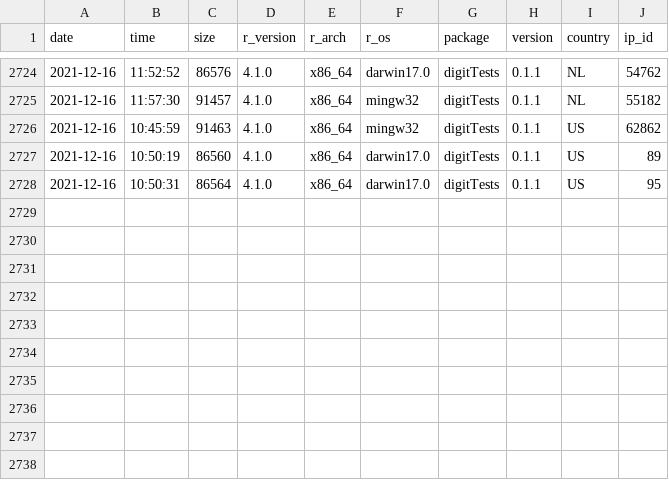
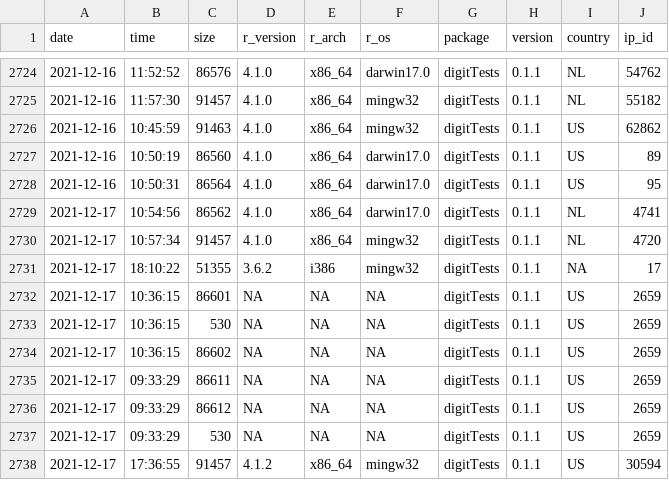
Before and after one commit to koenderks/digitTests, a CSV file: man/figures/readme/worldmap/downloads.csv, drawn as a sheet; only a part is shown, gaps mark what is left out.

```diff
--- a/man/figures/readme/worldmap/downloads.csv
+++ b/man/figures/readme/worldmap/downloads.csv
@@ -2728 +2728,11 @@
 "2021-12-16","10:50:31",86564,"4.1.0","x86_64","darwin17.0","digitTests","0.1.1","US",95
+"2021-12-17","10:54:56",86562,"4.1.0","x86_64","darwin17.0","digitTests","0.1.1","NL",4741
+"2021-12-17","10:57:34",91457,"4.1.0","x86_64","mingw32","digitTests","0.1.1","NL",4720
+"2021-12-17","18:10:22",51355,"3.6.2","i386","mingw32","digitTests","0.1.1",NA,17
+"2021-12-17","10:36:15",86601,NA,NA,NA,"digitTests","0.1.1","US",2659
+"2021-12-17","10:36:15",530,NA,NA,NA,"digitTests","0.1.1","US",2659
+"2021-12-17","10:36:15",86602,NA,NA,NA,"digitTests","0.1.1","US",2659
+"2021-12-17","09:33:29",86611,NA,NA,NA,"digitTests","0.1.1","US",2659
+"2021-12-17","09:33:29",86612,NA,NA,NA,"digitTests","0.1.1","US",2659
+"2021-12-17","09:33:29",530,NA,NA,NA,"digitTests","0.1.1","US",2659
+"2021-12-17","17:36:55",91457,"4.1.2","x86_64","mingw32","digitTests","0.1.1","US",30594
```
Also changed, not shown: 2 other files.
